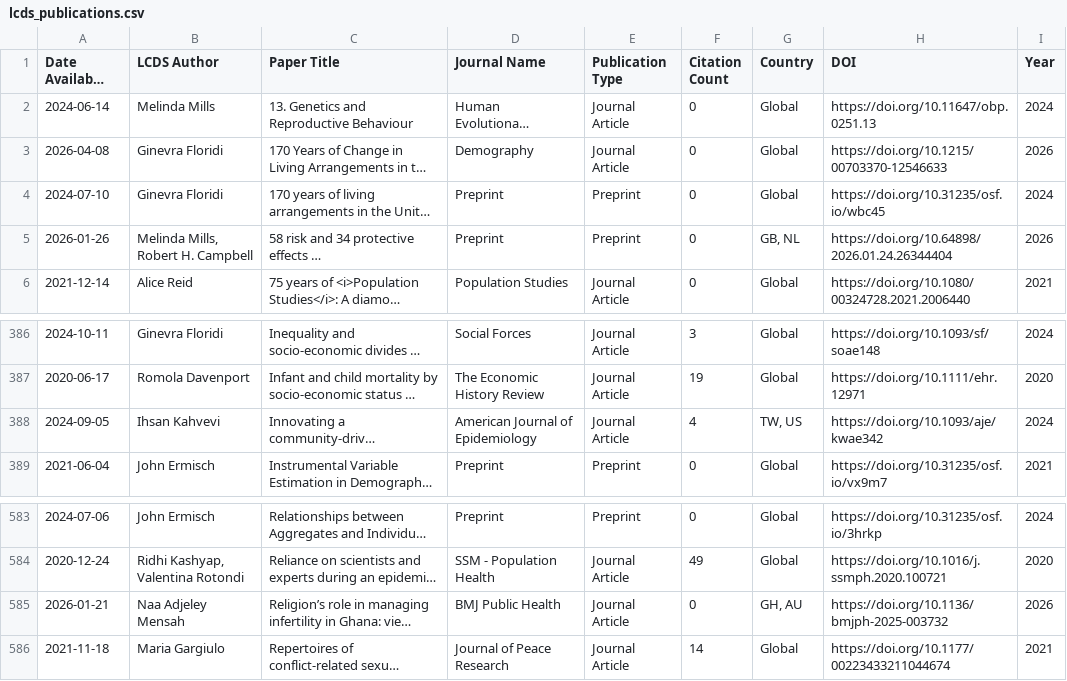
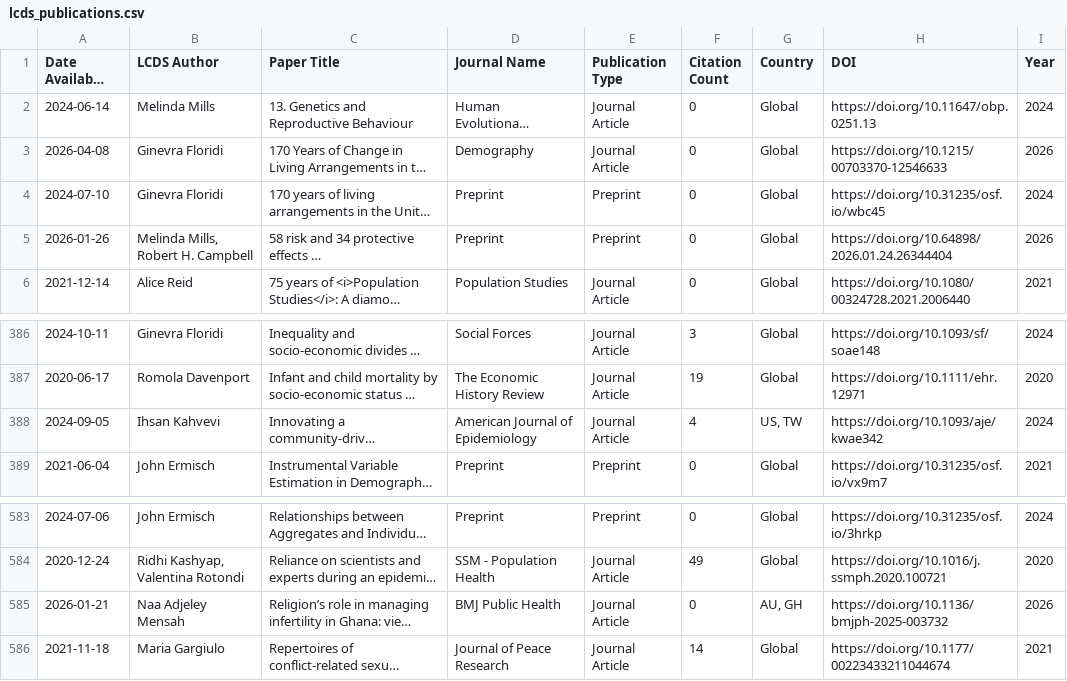
Before and after one commit to shamshxis/lcds-pubstracker, a CSV file: data/lcds_publications.csv, drawn as a sheet; only a part is shown, gaps mark what is left out; long unchanged cells end in …; the diff names each change by its address in the sheet, - before the commit and + after, or states it on an @@ line.

```diff
--- a/data/lcds_publications.csv
+++ b/data/lcds_publications.csv
-G5 (Country): GB, NL
+G5 (Country): Global
-G388 (Country): TW, US
+G388 (Country): US, TW
-G585 (Country): GH, AU
+G585 (Country): AU, GH
```
